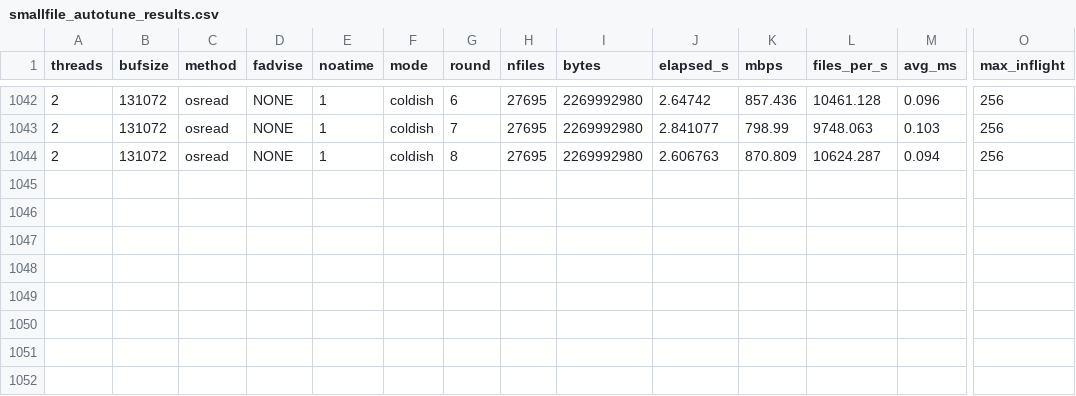
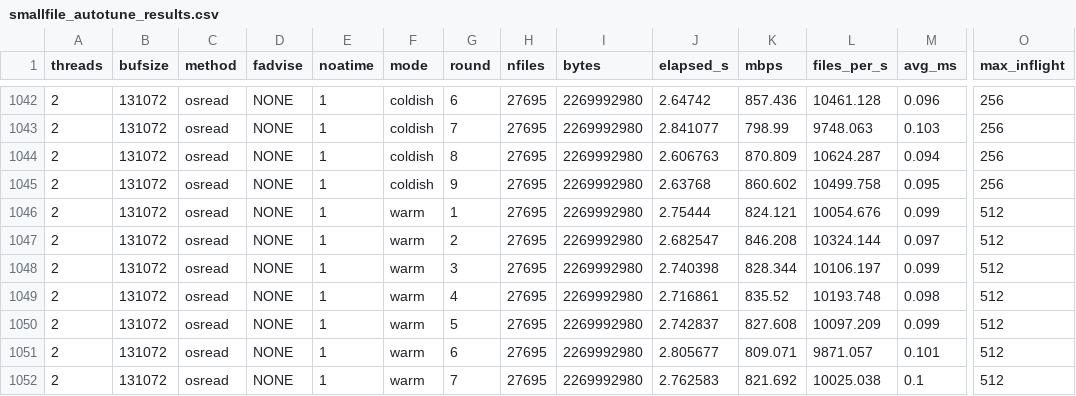
Before and after one commit to eviltwinkie/AILH_MASTER, a CSV file: AI_DEV/smallfile_autotune_results.csv, drawn as a sheet; only a part is shown, gaps mark what is left out; rows hold the shown columns only; the diff names each change by its address in the sheet, - before the commit and + after, or states it on an @@ line.

Commit message:
feat(analytics): add autotune results for osread sequential benchmarks
- extend smallfile_autotune_results.csv with osread sequential test data
- include performance metrics for various buffer sizes and thread counts
- capture results for both warm and coldish cache states
- document WILLNEED and NONE fadvise modes for osread method
- provide throughput, latency, and efficiency measurements
- support analysis of read performance across multiple configurations
- enable comparison with mmap method results for benchmarking
- improve dataset completeness for autotuning evaluation
- facilitate identification of optimal parameters for osread
- enhance reproducibility of storage performance experiments
- allow deeper insights into sequential read workload behavior
- support future tuning and optimization efforts
- address gaps in previous autotune results coverage
- reference autotune round numbers for traceability
- ensure consistent formatting and data structure for analytics
- no breaking changes introduced

```diff
--- a/AI_DEV/smallfile_autotune_results.csv
+++ b/AI_DEV/smallfile_autotune_results.csv
+row 1045: 2 | 131072 | osread | NONE | 1 | coldish | 9 | 27695 | 2269992980 | 2.63768 | 860.602 | 10499.758 | 0.095 | 256
+row 1046: 2 | 131072 | osread | NONE | 1 | warm | 1 | 27695 | 2269992980 | 2.75444 | 824.121 | 10054.676 | 0.099 | 512
+row 1047: 2 | 131072 | osread | NONE | 1 | warm | 2 | 27695 | 2269992980 | 2.682547 | 846.208 | 10324.144 | 0.097 | 512
+row 1048: 2 | 131072 | osread | NONE | 1 | warm | 3 | 27695 | 2269992980 | 2.740398 | 828.344 | 10106.197 | 0.099 | 512
+row 1049: 2 | 131072 | osread | NONE | 1 | warm | 4 | 27695 | 2269992980 | 2.716861 | 835.52 | 10193.748 | 0.098 | 512
+row 1050: 2 | 131072 | osread | NONE | 1 | warm | 5 | 27695 | 2269992980 | 2.742837 | 827.608 | 10097.209 | 0.099 | 512
+row 1051: 2 | 131072 | osread | NONE | 1 | warm | 6 | 27695 | 2269992980 | 2.805677 | 809.071 | 9871.057 | 0.101 | 512
+row 1052: 2 | 131072 | osread | NONE | 1 | warm | 7 | 27695 | 2269992980 | 2.762583 | 821.692 | 10025.038 | 0.1 | 512
```
Also changed, not shown: 1 other file.
